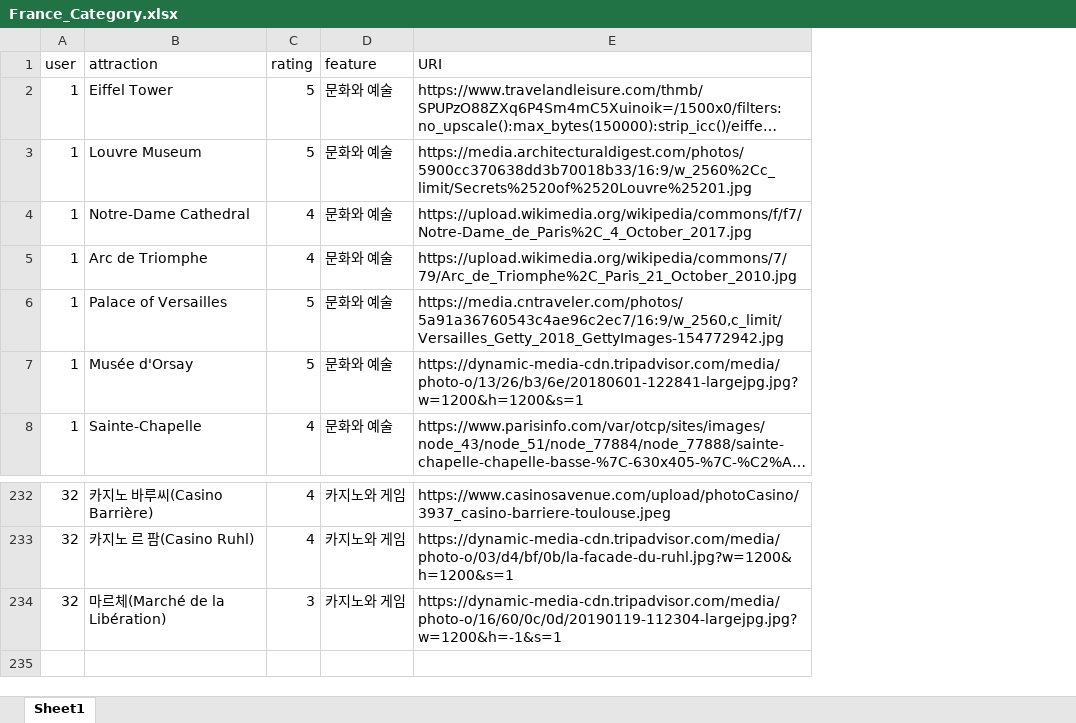
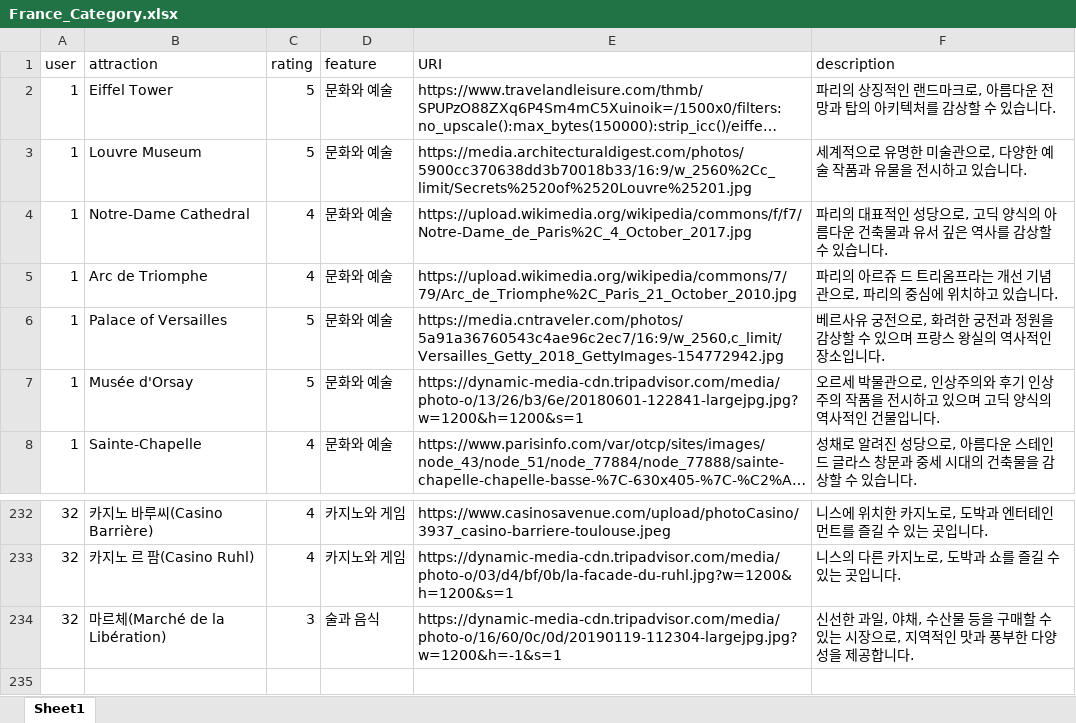
Before and after one commit to euics/Capstone_Umanda_AI_Model, an Excel workbook: src/data/France_Category.xlsx, sheet Sheet1, drawn as a sheet; only a part is shown, gaps mark what is left out; long unchanged cells end in …; values as stored, in another font and other column widths than the file's, no cell formats; the diff names each change by its address in the sheet, - before the commit and + after, or states it on an @@ line.

Commit message:
2023/05/15 Spain,France,British 관광지 description 항목 추가

```diff
--- a/src/data/France_Category.xlsx (sheet Sheet1)
+++ b/src/data/France_Category.xlsx (sheet Sheet1)
+column F (description), rows 2-8: 파리의 상징적인 랜드마크로, 아름다운 전망과 탑의 아키텍처를 감상할 수 있습니다. | 세계적으로 유명한 미술관으로, 다양한 예술 작품과 유물을 전시하고 있습니다. | 파리의 대표적인 성당으로, 고딕 양식의 아름다운 건축물과 유서 깊은 역사를 감상할 수 있습니다. | 파리의 아르쥬 드 트리옴프라는 개선 기념관으로, 파리의 중심에 위치하고 있습니다. | 베르사유 궁전으로, 화려한 궁전과 정원을 감상할 수 있으며 프랑스 왕실의 역사적인 장소입니다. | 오르세 박물관으로, 인상주의와 후기 인상주의 작품을 전시하고 있으며 고딕 양식의 역사적인 건물입니다. | 성채로 알려진 성당으로, 아름다운 스테인드 글라스 창문과 중세 시대의 건축물을 감상할 수 있습니다.; rows 232-234: 니스에 위치한 카지노로, 도박과 엔터테인먼트를 즐길 수 있는 곳입니다. | 니스의 다른 카지노로, 도박과 쇼를 즐길 수 있는 곳입니다. | 신선한 과일, 야채, 수산물 등을 구매할 수 있는 시장으로, 지역적인 맛과 풍부한 다양성을 제공합니다.
-D234 (feature): 카지노와 게임
+D234 (feature): 술과 음식
```
Also changed, not shown: cell formats, src/data/British_Category.xlsx, src/data/Spain_Category.xlsx.
